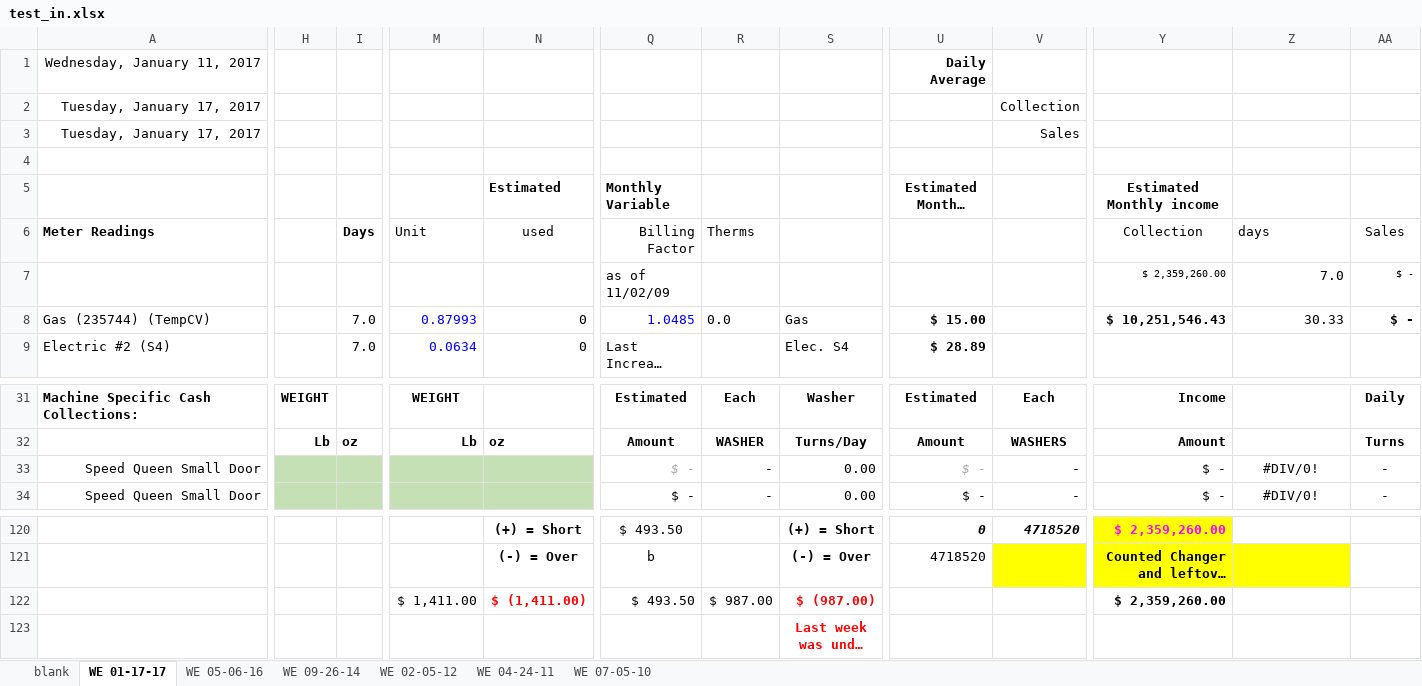
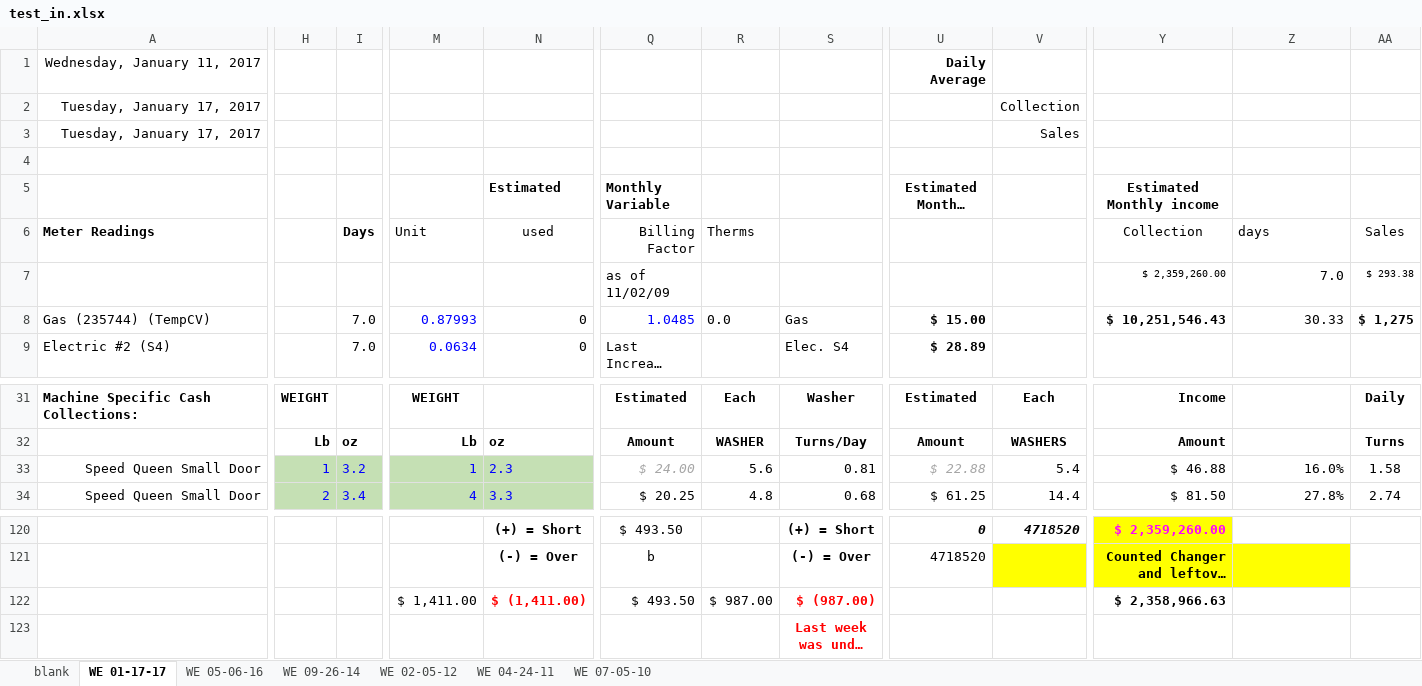
Before and after one commit to arrrobase/mvl_gui, an Excel workbook: test_in.xlsx, sheet WE 01-17-17, drawn as a sheet; only a part is shown, gaps mark what is left out; long unchanged cells end in …; values as stored, in another font and other column widths than the file's, no borders; conditional formats not drawn; the diff covers the shown part only; the diff names each change by its address in the sheet, - before the commit and + after, or states it on an @@ line.

Commit message:
start of writing to xlsx

```diff
--- a/test_in.xlsx (sheet WE 01-17-17)
+++ b/test_in.xlsx (sheet WE 01-17-17)
-AA7 (Sales): $ -
+AA7 (Sales): $ 293.38
-AA8 (Sales): $ -
+AA8 (Sales): $ 1,275
-H33: (empty)
+H33: 1
-I33 (Days): (empty)
+I33 (Days): 3.2
-M33 (Unit): (empty)
+M33 (Unit): 1
-N33 (used): (empty)
+N33 (used): 2.3
-Q33 (Billing Factor): $ -
+Q33 (Billing Factor): $ 24.00
-R33 (Therms): -
+R33 (Therms): 5.6
-S33: 0.00
+S33: 0.81
-U33: $ -
+U33: $ 22.88
-V33: -
+V33: 5.4
-Y33 (Collection): $ -
+Y33 (Collection): $ 46.88
-Z33 (days): #DIV/0!
+Z33 (days): 16.0%
-Z33:Z34 alignment: center
+Z33:Z34 alignment: right
-AA33 (Sales): -
+AA33 (Sales): 1.58
-H34: (empty)
+H34: 2
-I34 (Days): (empty)
+I34 (Days): 3.4
-M34 (Unit): (empty)
+M34 (Unit): 4
-N34 (used): (empty)
+N34 (used): 3.3
-Q34 (Billing Factor): $ -
+Q34 (Billing Factor): $ 20.25
-R34 (Therms): -
+R34 (Therms): 4.8
-S34: 0.00
+S34: 0.68
-U34: $ -
+U34: $ 61.25
-V34: -
+V34: 14.4
-Y34 (Collection): $ -
+Y34 (Collection): $ 81.50
-Z34 (days): #DIV/0!
+Z34 (days): 27.8%
-AA34 (Sales): -
+AA34 (Sales): 2.74
-Y122 (Collection): $ 2,359,260.00
+Y122 (Collection): $ 2,358,966.63
```
Also changed, not shown: 2 added rows, 2 removed rows, 189 edited cells and cell formats elsewhere in this sheet, formulas that keep their value, 2 other files.
